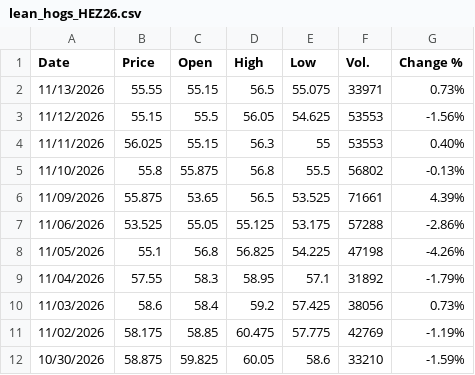
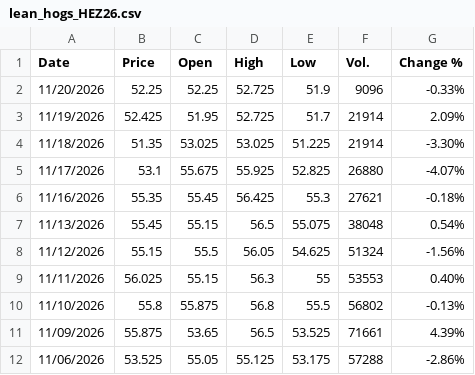
Before and after one commit to jfinfer1/lakefront-briefings, a CSV file: history/lean_hogs_HEZ26.csv, drawn as a sheet; only a part is shown; the shorter side is filled out with more unchanged rows.

```diff
--- a/history/lean_hogs_HEZ26.csv
+++ b/history/lean_hogs_HEZ26.csv
@@ -1,4 +1,9 @@
 "Date","Price","Open","High","Low","Vol.","Change %"
-"11/13/2026","55.55","55.15","56.5","55.075","33971","0.73%"
-"11/12/2026","55.15","55.5","56.05","54.625","53553","-1.56%"
+"11/20/2026","52.25","52.25","52.725","51.9","9096","-0.33%"
+"11/19/2026","52.425","51.95","52.725","51.7","21914","2.09%"
+"11/18/2026","51.35","53.025","53.025","51.225","21914","-3.30%"
+"11/17/2026","53.1","55.675","55.925","52.825","26880","-4.07%"
+"11/16/2026","55.35","55.45","56.425","55.3","27621","-0.18%"
+"11/13/2026","55.45","55.15","56.5","55.075","38048","0.54%"
+"11/12/2026","55.15","55.5","56.05","54.625","51324","-1.56%"
 "11/11/2026","56.025","55.15","56.3","55","53553","0.40%"
```
Also changed, not shown: history/feeder_cattle_GFF27.csv, history/live_cattle_LEZ26.csv, 2 other files.
